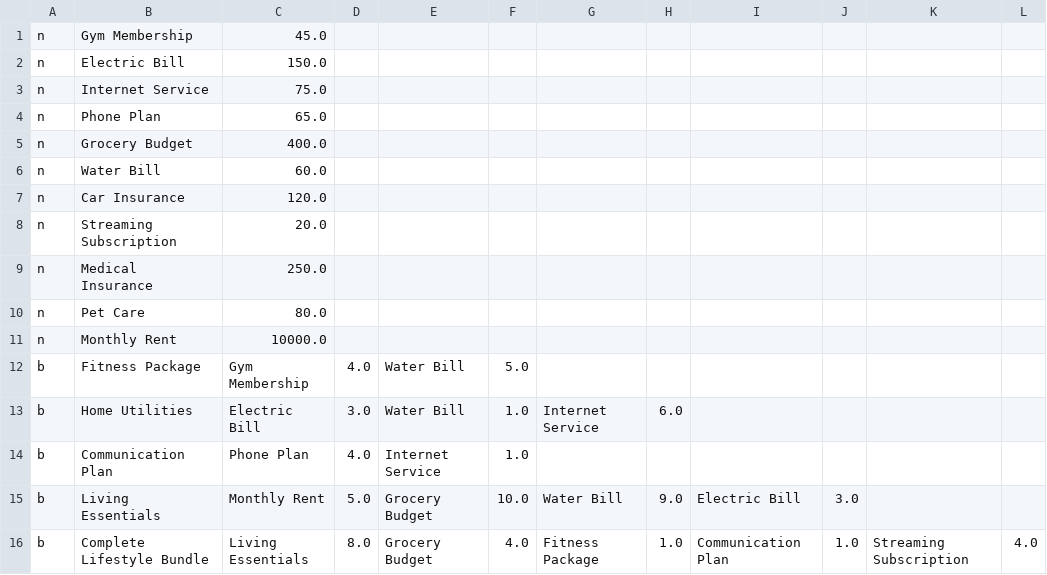
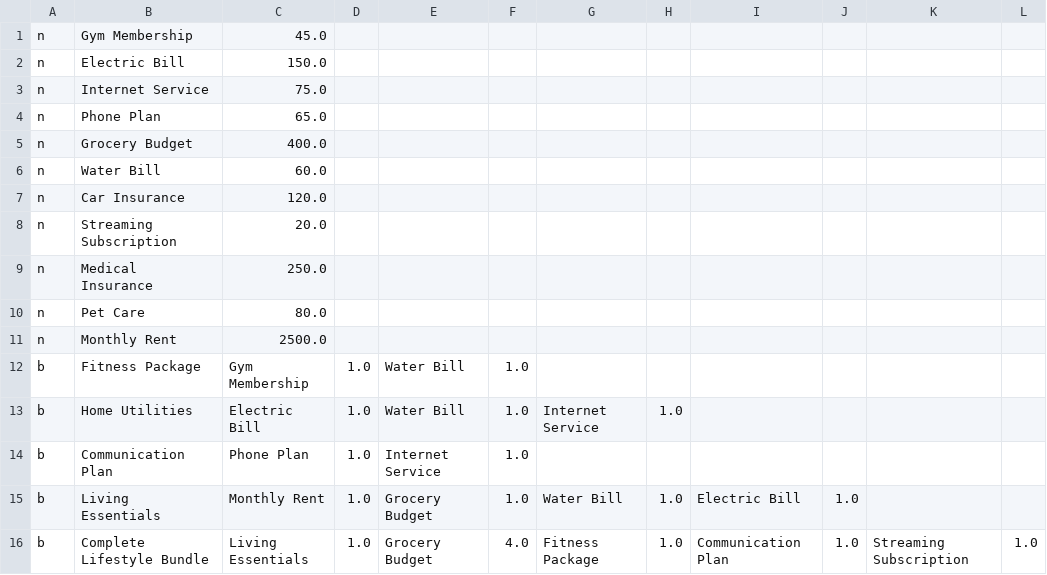
Before and after one commit to jlh5360/FundGoodDeeds, a CSV file: src/FundGoodDeeds/data/needs.csv, drawn as a sheet.

Commit message:
Oliver needs collection v2 (#45)
* changes to need and bundle attributes and objects

* Merge branch 'master' of https://github.com/RIT-SWEN-383/term-project-rit-swen-383-01-1a into oliver-needs-collection-v2

```diff
--- a/src/FundGoodDeeds/data/needs.csv
+++ b/src/FundGoodDeeds/data/needs.csv
@@ -10,7 +10,7 @@ n,Medical Insurance,250.0
 n,Pet Care,80.0
-n,Monthly Rent,10000.0
-b,Fitness Package,Gym Membership,4.0,Water Bill,5.0
-b,Home Utilities,Electric Bill,3.0,Water Bill,1.0,Internet Service,6.0
-b,Communication Plan,Phone Plan,4.0,Internet Service,1.0
-b,Living Essentials,Monthly Rent,5.0,Grocery Budget,10.0,Water Bill,9.0,Electric Bill,3.0
-b,Complete Lifestyle Bundle,Living Essentials,8.0,Grocery Budget,4.0,Fitness Package,1.0,Communication Plan,1.0,Streaming Subscription,4.0
+n,Monthly Rent,2500.0
+b,Fitness Package,Gym Membership,1.0,Water Bill,1.0
+b,Home Utilities,Electric Bill,1.0,Water Bill,1.0,Internet Service,1.0
+b,Communication Plan,Phone Plan,1.0,Internet Service,1.0
+b,Living Essentials,Monthly Rent,1.0,Grocery Budget,1.0,Water Bill,1.0,Electric Bill,1.0
+b,Complete Lifestyle Bundle,Living Essentials,1.0,Grocery Budget,4.0,Fitness Package,1.0,Communication Plan,1.0,Streaming Subscription,1.0
```
Also changed, not shown: 17 other files.
